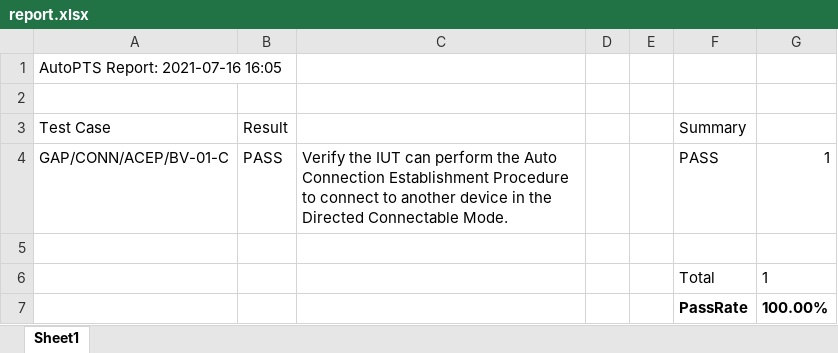
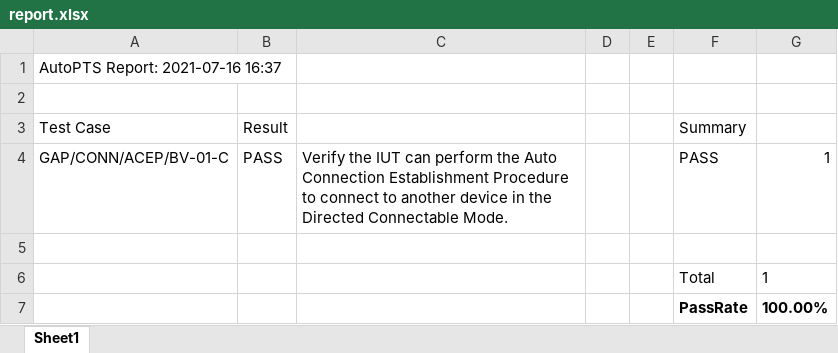
Before and after one commit to codecoup-tester/dummy, an Excel workbook: autopts_report/report.xlsx, sheet Sheet1, drawn as a sheet; values as stored, in another font and other column widths than the file's, no borders; charts and pictures not drawn; the diff names each change by its address in the sheet, - before the commit and + after, or states it on an @@ line.

```diff
--- a/autopts_report/report.xlsx (sheet Sheet1)
+++ b/autopts_report/report.xlsx (sheet Sheet1)
-A1: AutoPTS Report: 2021-07-16 16:05
+A1: AutoPTS Report: 2021-07-16 16:37
```
Also changed, not shown: 8 other files.
